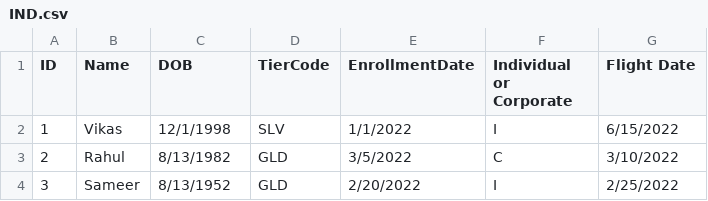
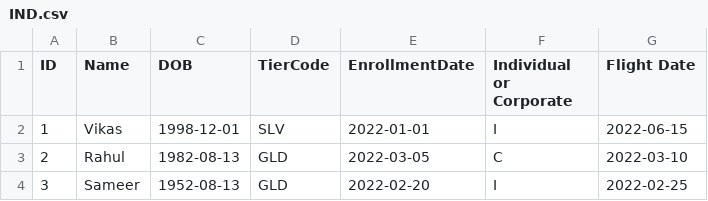
Before and after one commit to Workspace-Abhi/incubyte-data-craftsperson-assessment, a CSV file: data/IND.csv, drawn as a sheet.

Commit message:
feat(data): standardize date formats and add loyalty feed samples

```diff
--- a/data/IND.csv
+++ b/data/IND.csv
@@ -1,4 +1,4 @@
 ID,Name,DOB,TierCode,EnrollmentDate,Individual or Corporate,Flight Date
-1,Vikas,12/1/1998,SLV,1/1/2022,I,6/15/2022
-2,Rahul,8/13/1982,GLD,3/5/2022,C,3/10/2022
-3,Sameer,8/13/1952,GLD,2/20/2022,I,2/25/2022
+1,Vikas,1998-12-01,SLV,2022-01-01,I,2022-06-15
+2,Rahul,1982-08-13,GLD,2022-03-05,C,2022-03-10
+3,Sameer,1952-08-13,GLD,2022-02-20,I,2022-02-25
```
Also changed, not shown: 3 other files.
